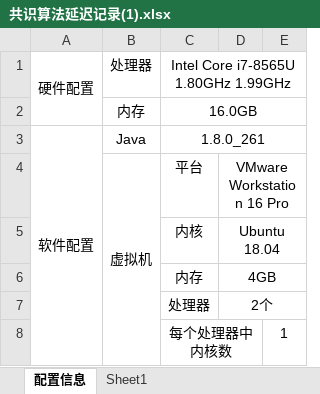
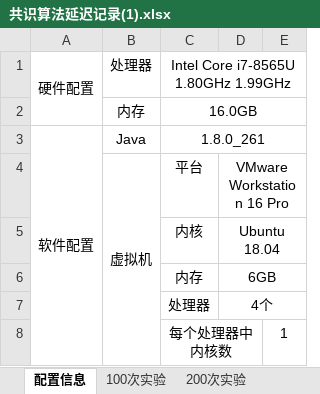
Before and after one commit to ug1y/BFTChain, an Excel workbook: result/共识算法延迟记录(1).xlsx, sheet 配置信息, drawn as a sheet; values as stored, in another font and other column widths than the file's, no borders; the diff names each change by its address in the sheet, - before the commit and + after, or states it on an @@ line.

```diff
--- a/result/共识算法延迟记录(1).xlsx (sheet 配置信息)
+++ b/result/共识算法延迟记录(1).xlsx (sheet 配置信息)
-sheet tab: Sheet1
+sheet tab: 100次实验
+sheet tab: 200次实验
-D6: 4GB
+D6: 6GB
-D7: 2个
+D7: 4个
```
Also changed, not shown: sheet 100次实验, other sheet tabs.
